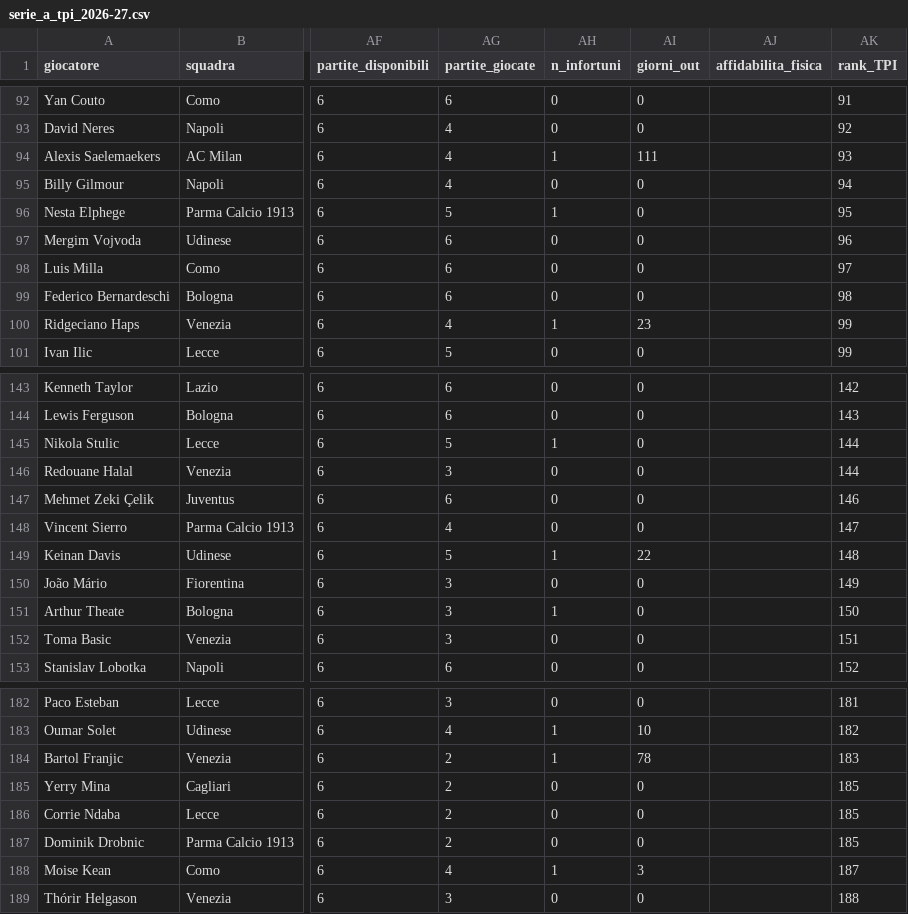
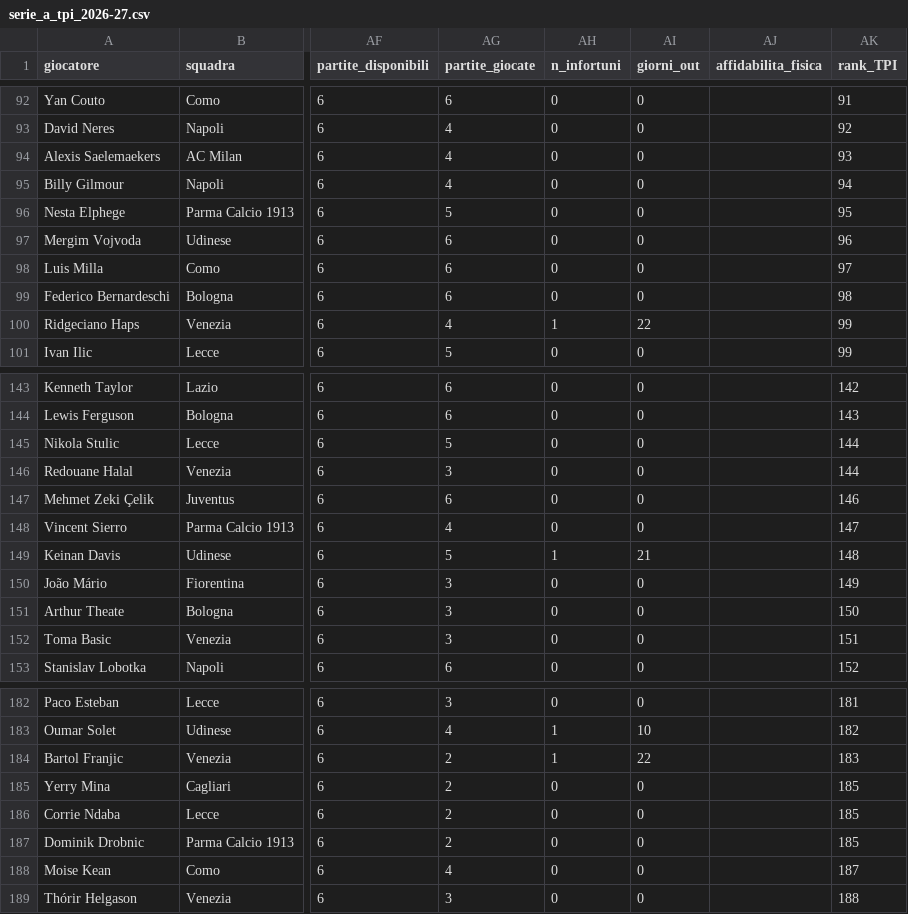
Before and after one commit to raffaeleciccone-analyst/serie-a-index, a CSV file: serie_a_tpi_2026-27.csv, drawn as a sheet; only a part is shown, gaps mark what is left out; the diff covers the shown part only; the diff names each change by its address in the sheet, - before the commit and + after, or states it on an @@ line.

Commit message:
Validazione rimisurata, archivio 2025-26 con i suoi ruoli
Le dodici fotografie del backtest e il campione completo della 2025-26 sono
rifatti con il motore di oggi: ruoli, infortuni e difese solide fino alla
giornata della fotografia, non a fine stagione. Gli esiti contro le baseline
restano quelli di prima; i numeri si muovono di poco.

L'archivio 2025-26 aveva preso i ruoli dalle partite della 2026-27, le sole in
cache quando era stato rigenerato: ora vengono dalla sua stagione. La top 10
resta quella. La stagione in corso non cambia.

```diff
--- a/serie_a_tpi_2026-27.csv
+++ b/serie_a_tpi_2026-27.csv
-AH94 (n_infortuni): 1
+AH94 (n_infortuni): 0
-AI94 (giorni_out): 111
+AI94 (giorni_out): 0
-AH96 (n_infortuni): 1
+AH96 (n_infortuni): 0
-AI100 (giorni_out): 23
+AI100 (giorni_out): 22
-AH145 (n_infortuni): 1
+AH145 (n_infortuni): 0
-AI149 (giorni_out): 22
+AI149 (giorni_out): 21
-AH151 (n_infortuni): 1
+AH151 (n_infortuni): 0
-AI184 (giorni_out): 78
+AI184 (giorni_out): 22
-AH188 (n_infortuni): 1
+AH188 (n_infortuni): 0
-AI188 (giorni_out): 3
+AI188 (giorni_out): 0
```
Also changed, not shown: 32 edited cells elsewhere in this file, 11 other files.
